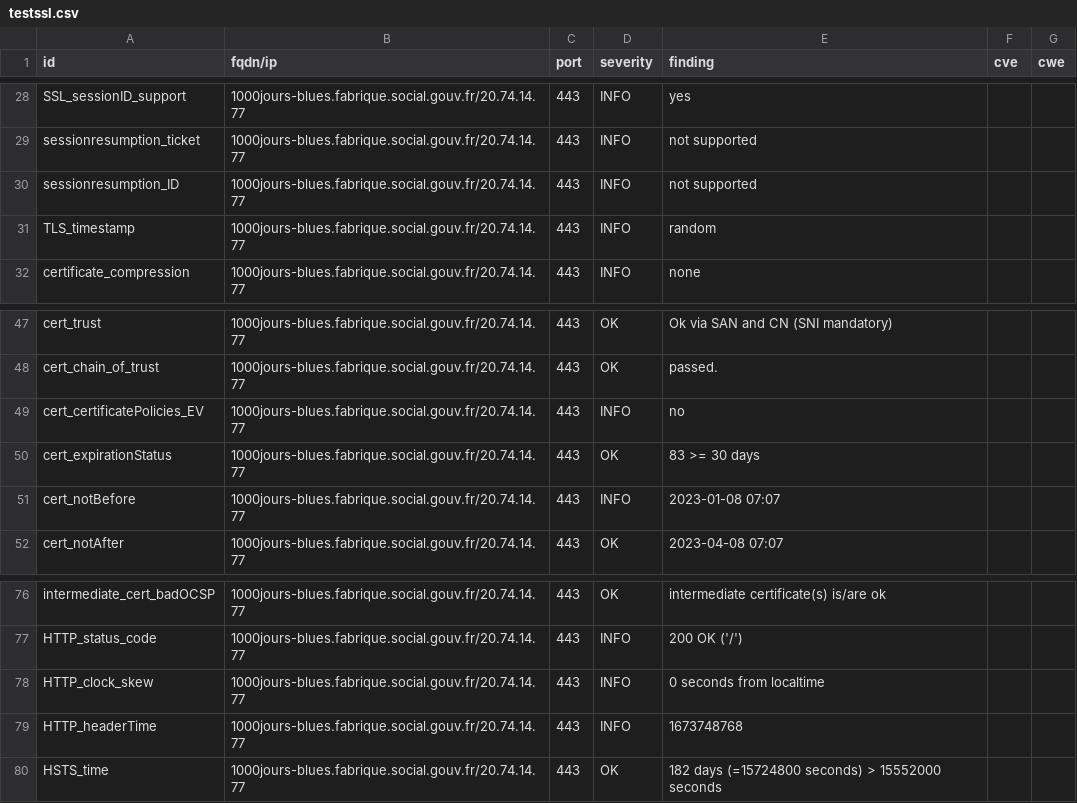
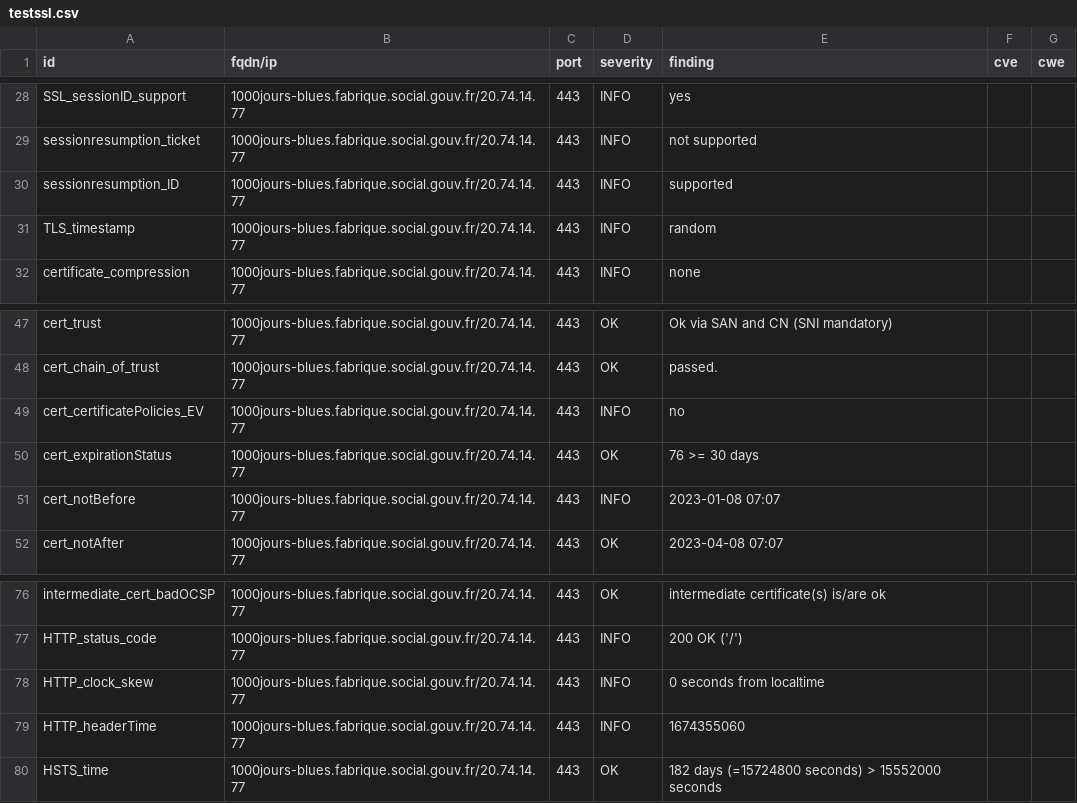
Before and after one commit to SocialGouv/dashlord-fabrique, a CSV file: results/aHR0cHM6Ly8xMDAwam91cnMtYmx1ZXMuZmFicmlxdWUuc29jaWFsLmdvdXYuZnI=/testssl.csv, drawn as a sheet; only a part is shown, gaps mark what is left out.

```diff
--- a/results/aHR0cHM6Ly8xMDAwam91cnMtYmx1ZXMuZmFicmlxdWUuc29jaWFsLmdvdXYuZnI=/testssl.csv
+++ b/results/aHR0cHM6Ly8xMDAwam91cnMtYmx1ZXMuZmFicmlxdWUuc29jaWFsLmdvdXYuZnI=/testssl.csv
@@ -29,3 +29,3 @@
 "sessionresumption_ticket","1000jours-blues.fabrique.social.gouv.fr/20.74.14.77","443","INFO","not supported","",""
-"sessionresumption_ID","1000jours-blues.fabrique.social.gouv.fr/20.74.14.77","443","INFO","not supported","",""
+"sessionresumption_ID","1000jours-blues.fabrique.social.gouv.fr/20.74.14.77","443","INFO","supported","",""
 "TLS_timestamp","1000jours-blues.fabrique.social.gouv.fr/20.74.14.77","443","INFO","random","",""
@@ -49,3 +49,3 @@
 "cert_certificatePolicies_EV","1000jours-blues.fabrique.social.gouv.fr/20.74.14.77","443","INFO","no","",""
-"cert_expirationStatus","1000jours-blues.fabrique.social.gouv.fr/20.74.14.77","443","OK","83 >= 30 days","",""
+"cert_expirationStatus","1000jours-blues.fabrique.social.gouv.fr/20.74.14.77","443","OK","76 >= 30 days","",""
 "cert_notBefore","1000jours-blues.fabrique.social.gouv.fr/20.74.14.77","443","INFO","2023-01-08 07:07","",""
@@ -78,3 +78,3 @@
 "HTTP_clock_skew","1000jours-blues.fabrique.social.gouv.fr/20.74.14.77","443","INFO","0 seconds from localtime","",""
-"HTTP_headerTime","1000jours-blues.fabrique.social.gouv.fr/20.74.14.77","443","INFO","1673748768","",""
+"HTTP_headerTime","1000jours-blues.fabrique.social.gouv.fr/20.74.14.77","443","INFO","1674355060","",""
 "HSTS_time","1000jours-blues.fabrique.social.gouv.fr/20.74.14.77","443","OK","182 days (=15724800 seconds) > 15552000 seconds","",""
```
Also changed, not shown: 8 other files.
